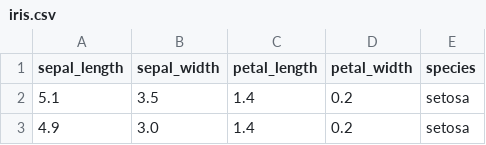
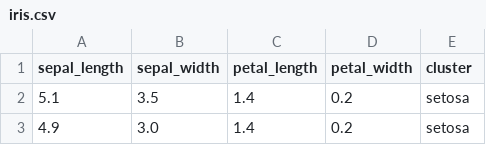
Before and after one commit to jaroslavh/bc, a CSV file: jupyter/iris.csv, drawn as a sheet; only a part is shown.

Commit message:
added new datasets, improved generation notebook
new dataset:   blobs.csv
new dataset:   blobs_3d.csv
new dataset:   noisy_circles.csv
new dataset:   noisy_circles_3d.csv

```diff
--- a/jupyter/iris.csv
+++ b/jupyter/iris.csv
@@ -1,2 +1,2 @@
-sepal_length,sepal_width,petal_length,petal_width,species
+sepal_length,sepal_width,petal_length,petal_width,cluster
 5.1,3.5,1.4,0.2,setosa
```
Also changed, not shown: 6 other files.
